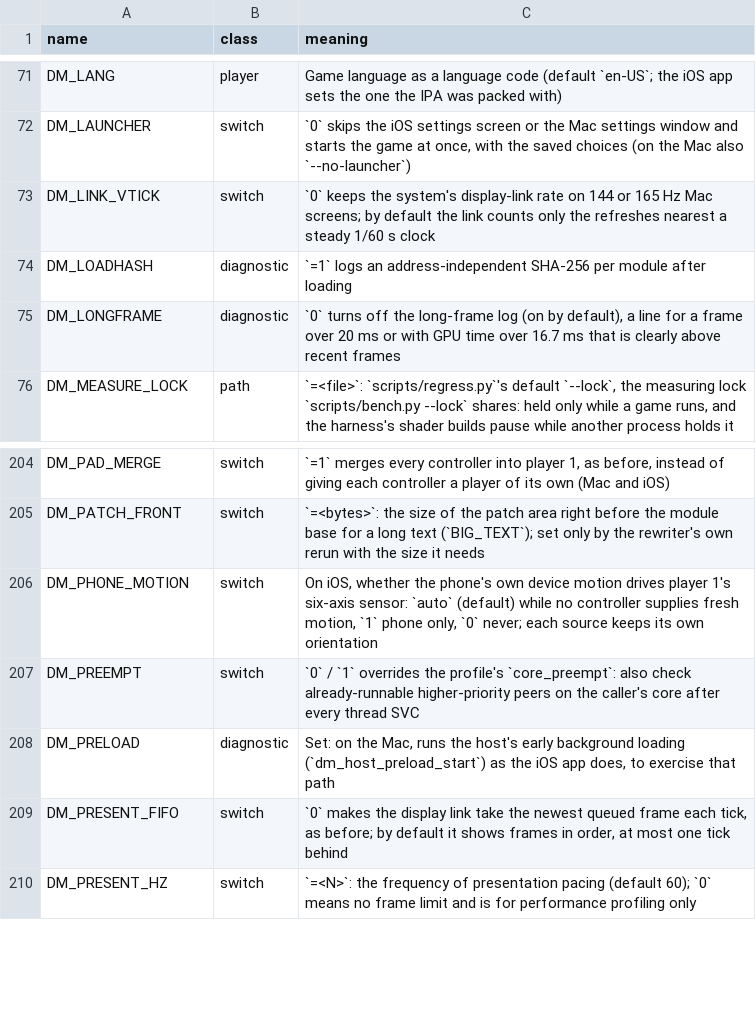
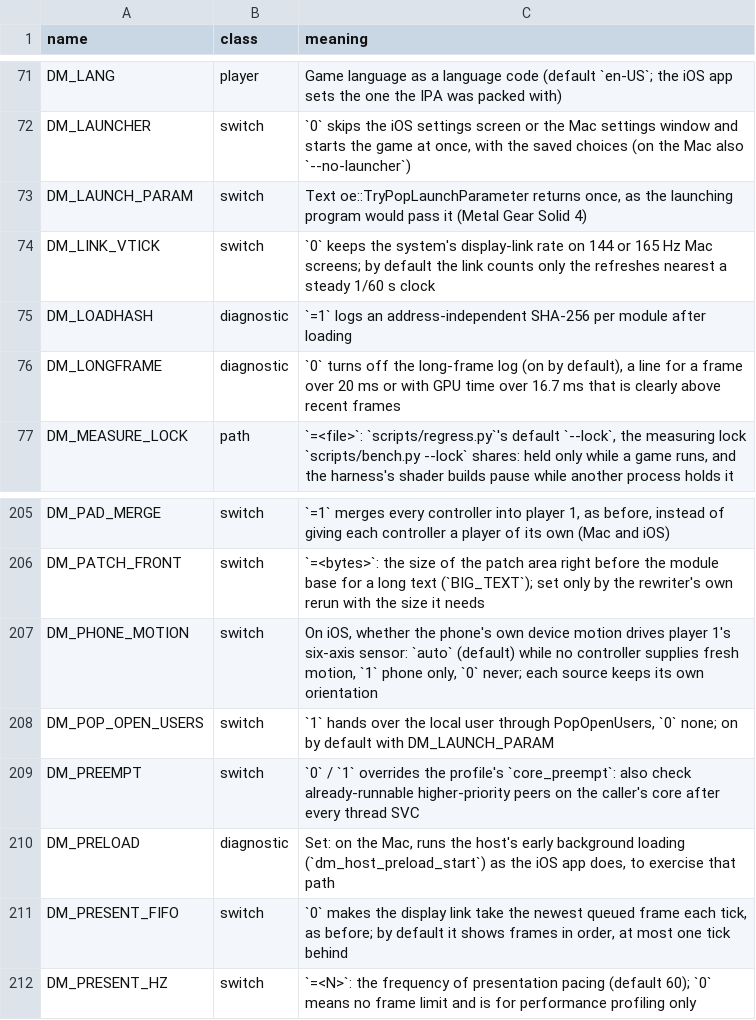
Before and after one commit to nobz226/nxnative, a TSV file: docs/env_switches.tsv, drawn as a sheet; only a part is shown, gaps mark what is left out.

```diff
--- a/docs/env_switches.tsv
+++ b/docs/env_switches.tsv
@@ -72,2 +72,3 @@ DM_LANG	player	Game language as a language code (default `en-US`; the iOS app se
 DM_LAUNCHER	switch	`0` skips the iOS settings screen or the Mac settings window and starts the game at once, with the saved choices (on the Mac also `--no-launcher`)
+DM_LAUNCH_PARAM	switch	Text oe::TryPopLaunchParameter returns once, as the launching program would pass it (Metal Gear Solid 4)
 DM_LINK_VTICK	switch	`0` keeps the system's display-link rate on 144 or 165 Hz Mac screens; by default the link counts only the refreshes nearest a steady 1/60 s clock
@@ -206,2 +207,3 @@ DM_PATCH_FRONT	switch	`=<bytes>`: the size of the patch area right before the mo
 DM_PHONE_MOTION	switch	On iOS, whether the phone's own device motion drives player 1's six-axis sensor: `auto` (default) while no controller supplies fresh motion, `1` phone only, `0` never; each source keeps its own orientation
+DM_POP_OPEN_USERS	switch	`1` hands over the local user through PopOpenUsers, `0` none; on by default with DM_LAUNCH_PARAM
 DM_PREEMPT	switch	`0` / `1` overrides the profile's `core_preempt`: also check already-runnable higher-priority peers on the caller's core after every thread SVC
```
Also changed, not shown: 7 other files.
